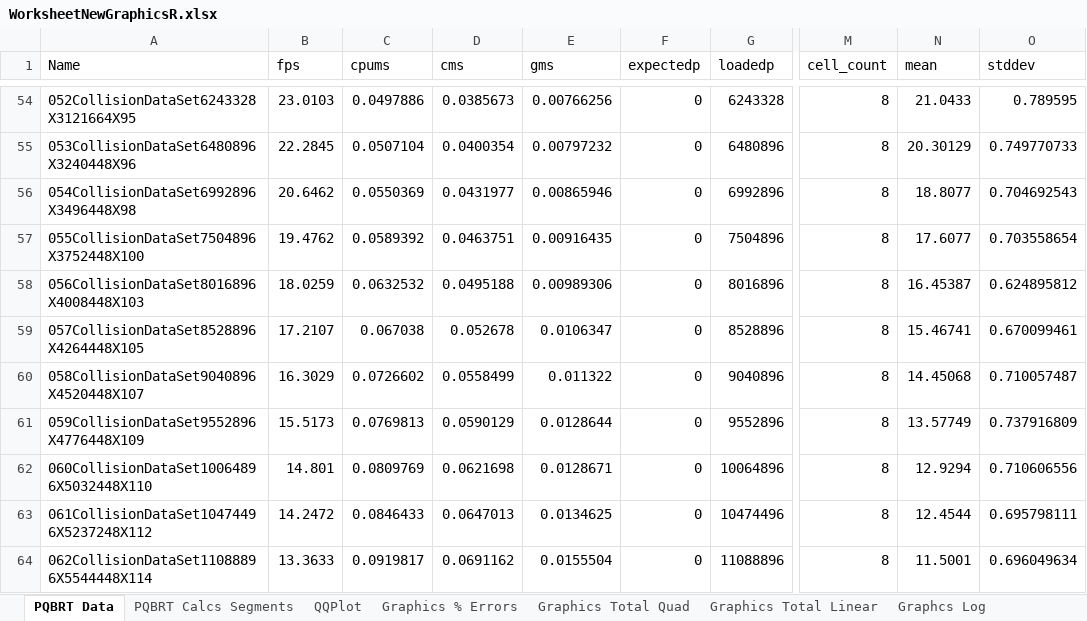
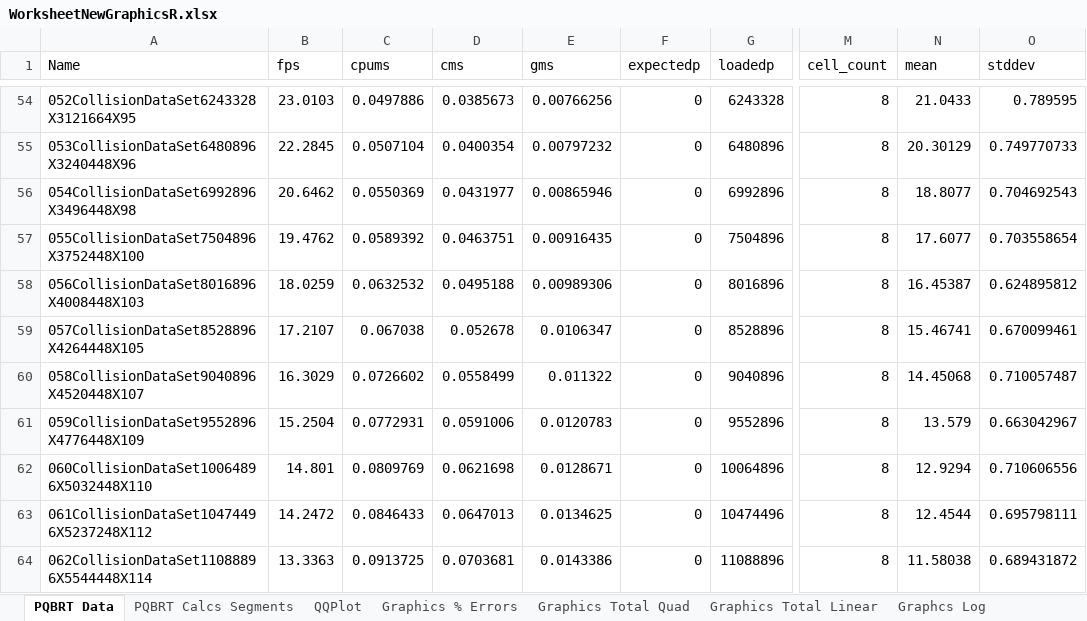
Before and after one commit to fieldparticle/gPCD, an Excel workbook: python/cfg_reports/worksheets/WorksheetNewGraphicsR.xlsx, sheet PQBRT Data, drawn as a sheet; only a part is shown, gaps mark what is left out; values as stored, in another font and other column widths than the file's, no borders; table styles not drawn; the diff names each change by its address in the sheet, - before the commit and + after, or states it on an @@ line.

```diff
--- a/python/cfg_reports/worksheets/WorksheetNewGraphicsR.xlsx (sheet PQBRT Data)
+++ b/python/cfg_reports/worksheets/WorksheetNewGraphicsR.xlsx (sheet PQBRT Data)
-B61 (fps): 15.5173
+B61 (fps): 15.2504
-C61 (cpums): 0.0769813
+C61 (cpums): 0.0772931
-D61 (cms): 0.0590129
+D61 (cms): 0.0591006
-E61 (gms): 0.0128644
+E61 (gms): 0.0120783
-N61 (mean): 13.57749
+N61 (mean): 13.579
-O61 (stddev): 0.737916809
+O61 (stddev): 0.663042967
-B64 (fps): 13.3633
+B64 (fps): 13.3363
-C64 (cpums): 0.0919817
+C64 (cpums): 0.0913725
-D64 (cms): 0.0691162
+D64 (cms): 0.0703681
-E64 (gms): 0.0155504
+E64 (gms): 0.0143386
-N64 (mean): 11.5001
+N64 (mean): 11.58038
-O64 (stddev): 0.696049634
+O64 (stddev): 0.689431872
```
Also changed, not shown: sheet PQBRT Calcs Segments, sheet QQPlot, sheet Standardized residual, charts or pictures, 26 other files.
